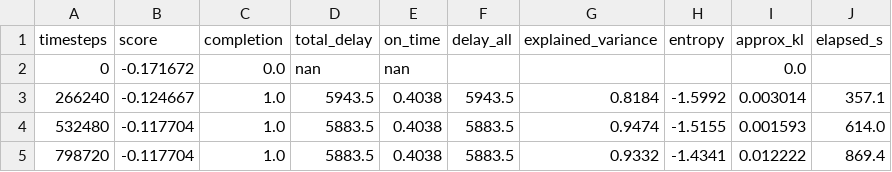
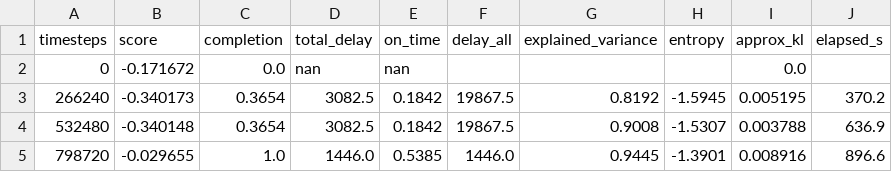
Before and after one commit to MathgeniusTB2/RL-Assessment-3, a CSV file: results/curves/compact_station_e.csv, drawn as a sheet; only a part is shown; the diff covers the shown part only.

```diff
--- a/results/curves/compact_station_e.csv
+++ b/results/curves/compact_station_e.csv
@@ -2,4 +2,4 @@ timesteps,score,completion,total_delay,on_time,delay_all,explained_variance,entr
 0,-0.171672,0.0,nan,nan,,,,0.0
-266240,-0.124667,1.0,5943.5,0.4038,5943.5,0.8184,-1.5992,0.003014,357.1
-532480,-0.117704,1.0,5883.5,0.4038,5883.5,0.9474,-1.5155,0.001593,614.0
-798720,-0.117704,1.0,5883.5,0.4038,5883.5,0.9332,-1.4341,0.012222,869.4
+266240,-0.340173,0.3654,3082.5,0.1842,19867.5,0.8192,-1.5945,0.005195,370.2
+532480,-0.340148,0.3654,3082.5,0.1842,19867.5,0.9008,-1.5307,0.003788,636.9
+798720,-0.029655,1.0,1446.0,0.5385,1446.0,0.9445,-1.3901,0.008916,896.6
```
Also changed, not shown: 77 edited cells elsewhere in this file, results/curves/s2_zone_e.csv, 15 other files.
